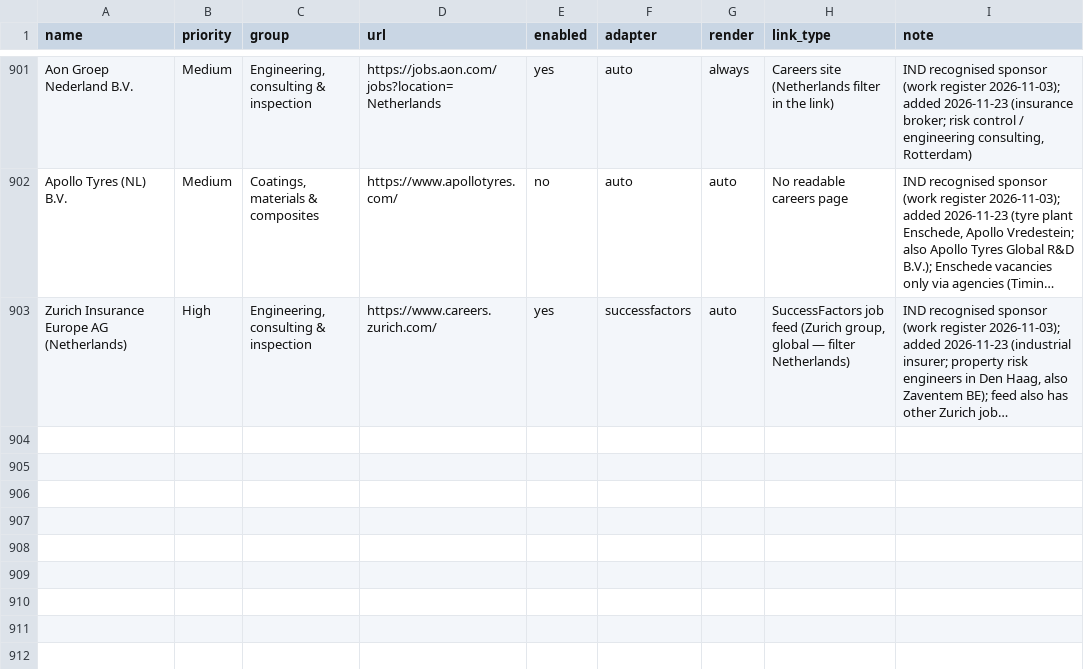
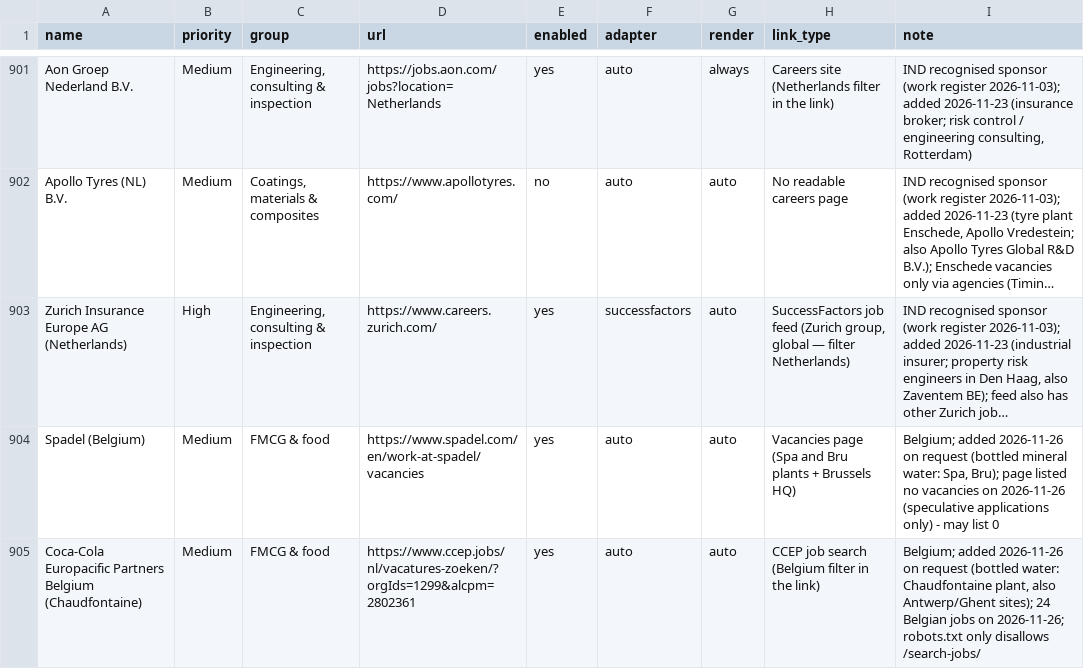
Before and after one commit to Boomybhai/jobwatch, a CSV file: companies.csv, drawn as a sheet; only a part is shown, gaps mark what is left out; long unchanged cells end in …; the diff names each change by its address in the sheet, - before the commit and + after, or states it on an @@ line.

```diff
--- a/companies.csv
+++ b/companies.csv
+row 904: Spadel (Belgium) | Medium | FMCG & food | https://www.spadel.com/en/work-at-spadel/vacancies | yes | auto | auto | Vacancies page (Spa and Bru plants + Brussels HQ) | Belgium; added 2026-11-26 on request (bottled mineral water: Spa, Bru); page listed no vacancies on 2026-11-26 (speculative applications only) - may list 0
+row 905: Coca-Cola Europacific Partners Belgium (Chaudfontaine) | Medium | FMCG & food | https://www.ccep.jobs/nl/vacatures-zoeken/?orgIds=1299&alcpm=2802361 | yes | auto | auto | CCEP job search (Belgium filter in the link) | Belgium; added 2026-11-26 on request (bottled water: Chaudfontaine plant, also Antwerp/Ghent sites); 24 Belgian jobs on 2026-11-26; robots.txt only disallows /search-jobs/
```
